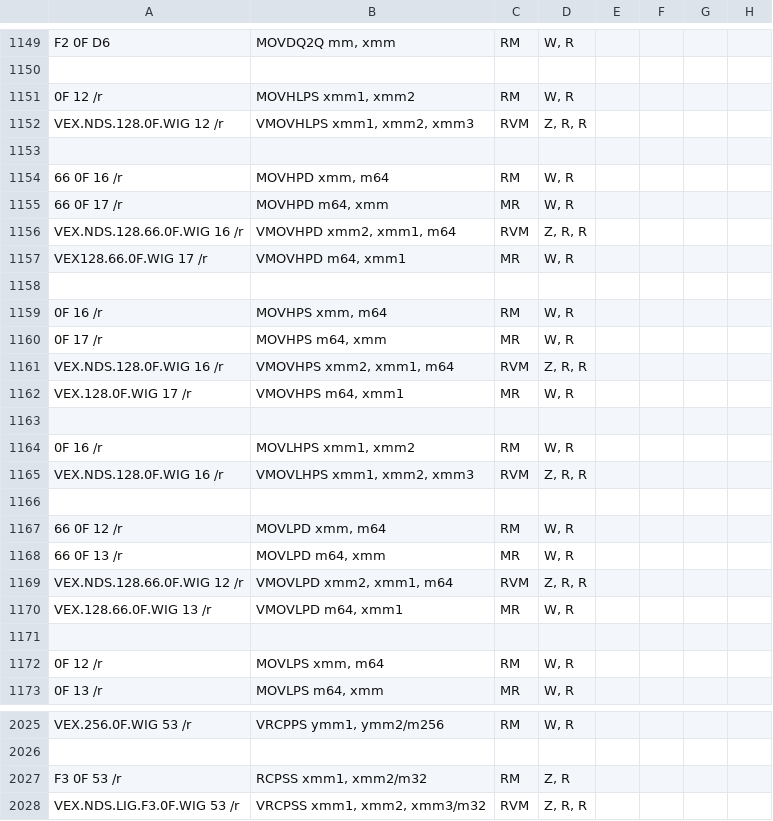
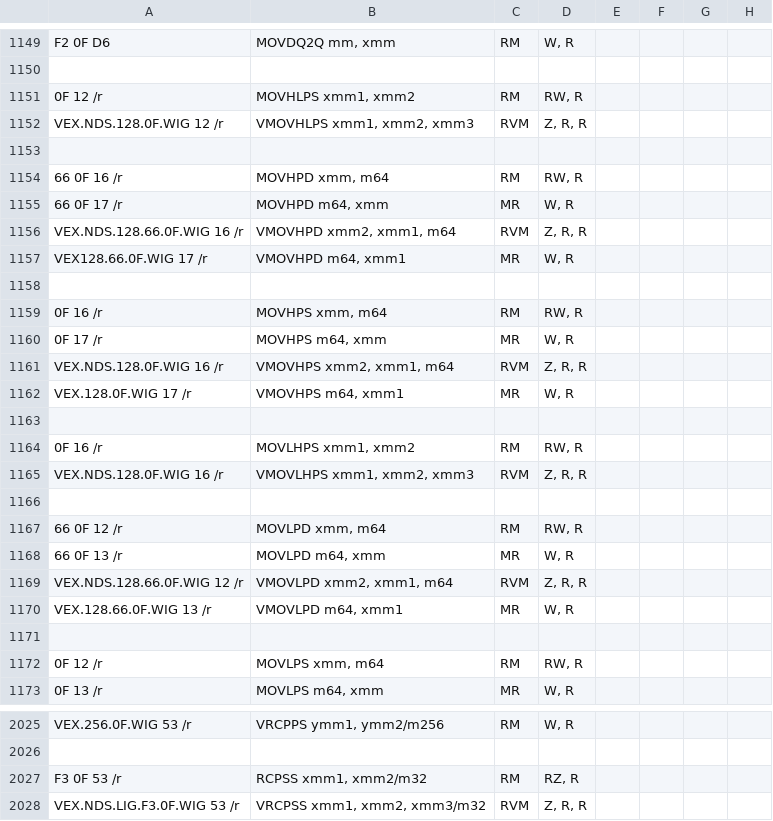
Before and after one commit to StanfordPL/x64asm, a CSV file: src/x86.csv, drawn as a sheet; only a part is shown, gaps mark what is left out; the diff covers the shown part only; the diff names each change by its address in the sheet, - before the commit and + after, or states it on an @@ line.

Commit message:
fix spreadsheet entries for movhlps, movhpd, movhps, movlhps, movlpd, movlps, movsd, movss, rcpss, rsqrtss, sqrtsd, sqrtss

```diff
--- a/src/x86.csv
+++ b/src/x86.csv
-D1151: W, R
+D1151: RW, R
-D1154: W, R
+D1154: RW, R
-D1159: W, R
+D1159: RW, R
-D1164: W, R
+D1164: RW, R
-D1167: W, R
+D1167: RW, R
-D1172: W, R
+D1172: RW, R
-D2027: Z, R
+D2027: RZ, R
```
Also changed, not shown: 7 edited cells elsewhere in this file.
